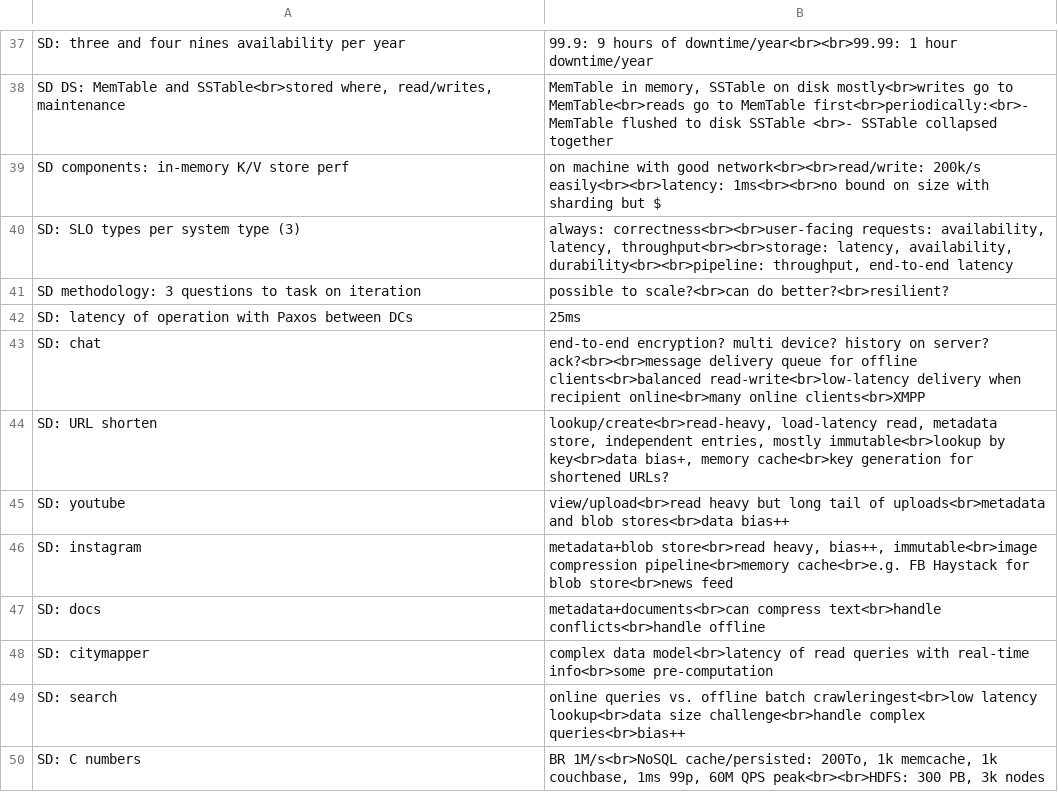
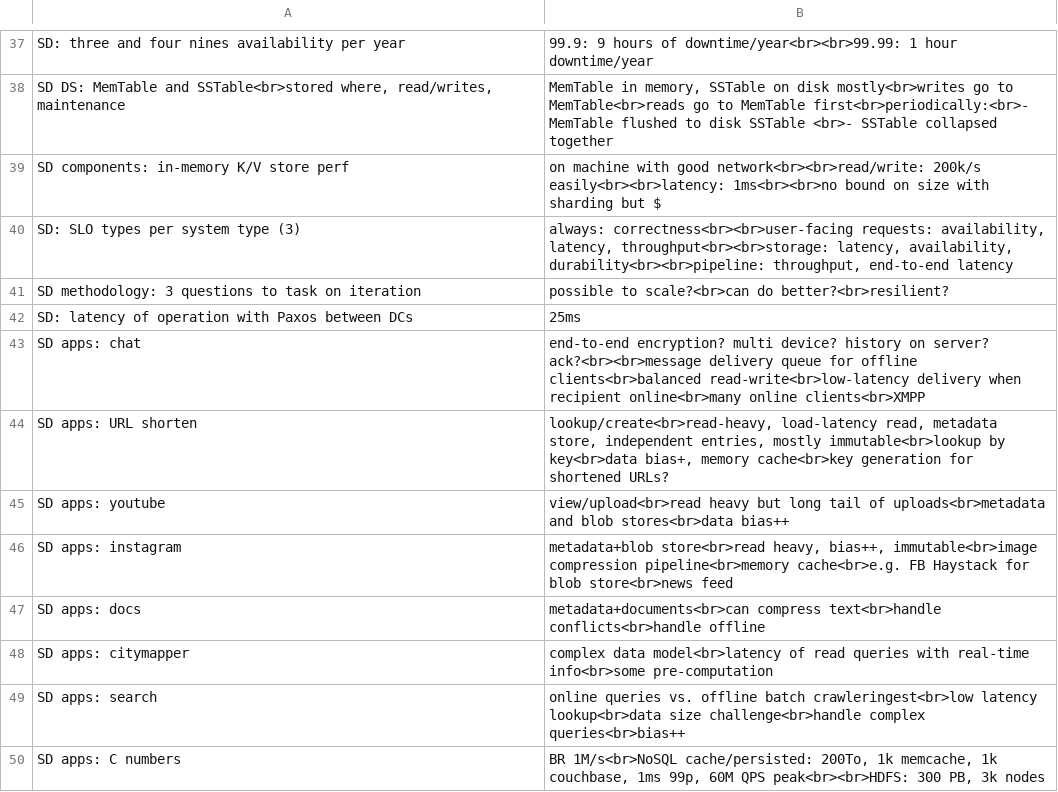
Before and after one commit to mirabl/j, a TSV file: anki/all-6.tsv, drawn as a sheet; only a part is shown, gaps mark what is left out.

```diff
--- a/anki/all-6.tsv
+++ b/anki/all-6.tsv
@@ -42,9 +42,9 @@ SD methodology: 3 questions to task on iteration	possible to scale?<br>can do be
 SD: latency of operation with Paxos between DCs	25ms
-SD: chat	end-to-end encryption? multi device? history on server? ack?<br><br>message delivery queue for offline clients<br>balanced read-write<br>low-latency delivery when recipient online<br>many online clients<br>XMPP
-SD: URL shorten	lookup/create<br>read-heavy, load-latency read, metadata store, independent entries, mostly immutable<br>lookup by key<br>data bias+, memory cache<br>key generation for shortened URLs?
-SD: youtube	view/upload<br>read heavy but long tail of uploads<br>metadata and blob stores<br>data bias++
-SD: instagram	metadata+blob store<br>read heavy, bias++, immutable<br>image compression pipeline<br>memory cache<br>e.g. FB Haystack for blob store<br>news feed
-SD: docs	metadata+documents<br>can compress text<br>handle conflicts<br>handle offline
-SD: citymapper	complex data model<br>latency of read queries with real-time info<br>some pre-computation
-SD: search	online queries vs. offline batch crawleringest<br>low latency lookup<br>data size challenge<br>handle complex queries<br>bias++
-SD: C numbers	BR 1M/s<br>NoSQL cache/persisted: 200To, 1k memcache, 1k couchbase, 1ms 99p, 60M QPS peak<br><br>HDFS: 300 PB, 3k nodes
+SD apps: chat	end-to-end encryption? multi device? history on server? ack?<br><br>message delivery queue for offline clients<br>balanced read-write<br>low-latency delivery when recipient online<br>many online clients<br>XMPP
+SD apps: URL shorten	lookup/create<br>read-heavy, load-latency read, metadata store, independent entries, mostly immutable<br>lookup by key<br>data bias+, memory cache<br>key generation for shortened URLs?
+SD apps: youtube	view/upload<br>read heavy but long tail of uploads<br>metadata and blob stores<br>data bias++
+SD apps: instagram	metadata+blob store<br>read heavy, bias++, immutable<br>image compression pipeline<br>memory cache<br>e.g. FB Haystack for blob store<br>news feed
+SD apps: docs	metadata+documents<br>can compress text<br>handle conflicts<br>handle offline
+SD apps: citymapper	complex data model<br>latency of read queries with real-time info<br>some pre-computation
+SD apps: search	online queries vs. offline batch crawleringest<br>low latency lookup<br>data size challenge<br>handle complex queries<br>bias++
+SD apps: C numbers	BR 1M/s<br>NoSQL cache/persisted: 200To, 1k memcache, 1k couchbase, 1ms 99p, 60M QPS peak<br><br>HDFS: 300 PB, 3k nodes
```
Also changed, not shown: anki/all-1.tsv.
